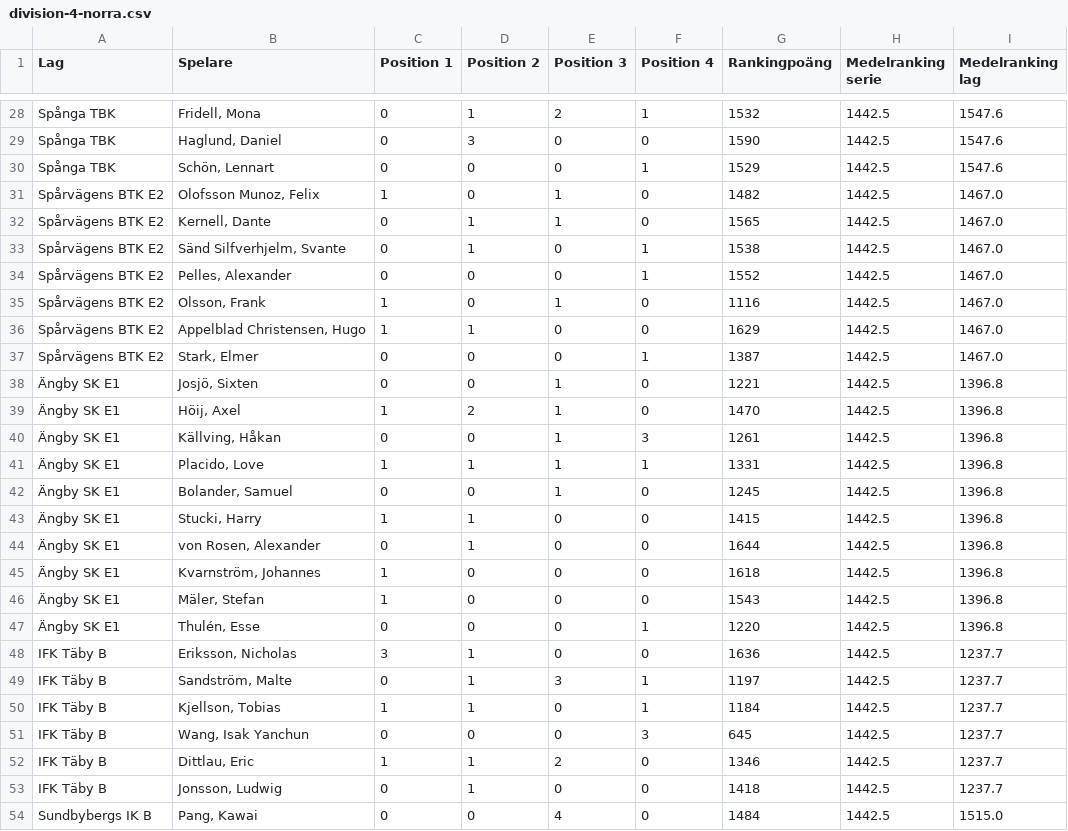
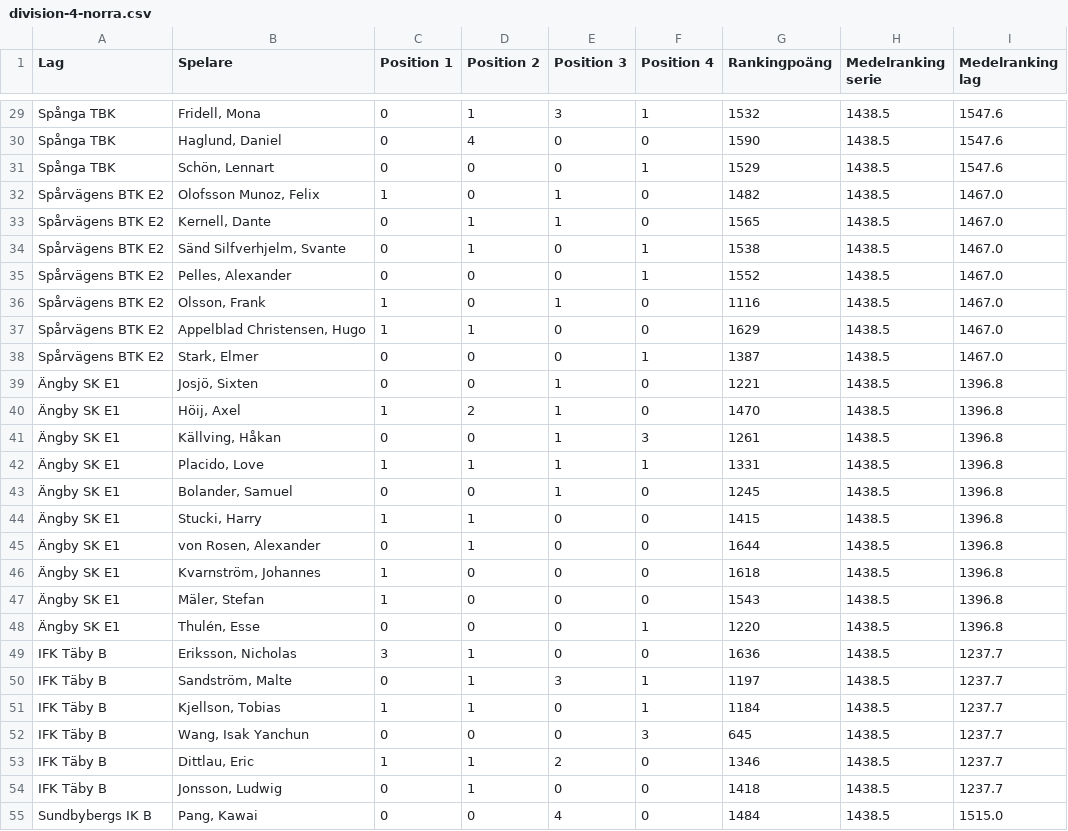
Before and after one commit to danhag123/tt-stockholm, a CSV file: data/division-4-norra.csv, drawn as a sheet; only a part is shown, gaps mark what is left out; addresses are those after the commit; the diff covers the shown part only; the diff names each change by its address in the sheet, - before the commit and + after, or states it on an @@ line.

```diff
--- a/data/division-4-norra.csv
+++ b/data/division-4-norra.csv
-E29 (Position 3): 2
+E29 (Position 3): 3
-H29:H55 (Medelranking serie): 1442.5
+H29:H55 (Medelranking serie): 1438.5
-D30 (Position 2): 3
+D30 (Position 2): 4
```
Also changed, not shown: 1 added row and 43 edited cells elsewhere in this file, data/division-5-norra.csv.
